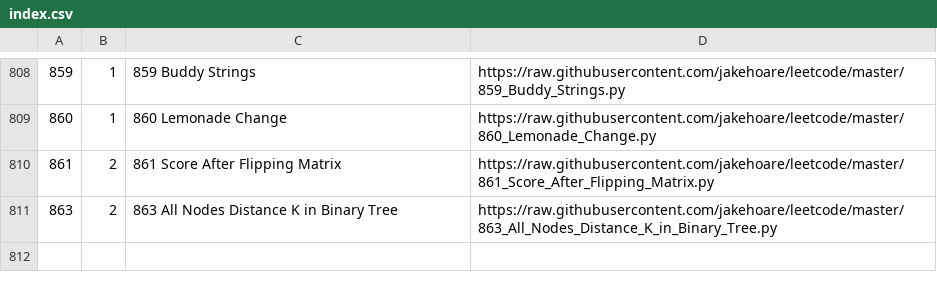
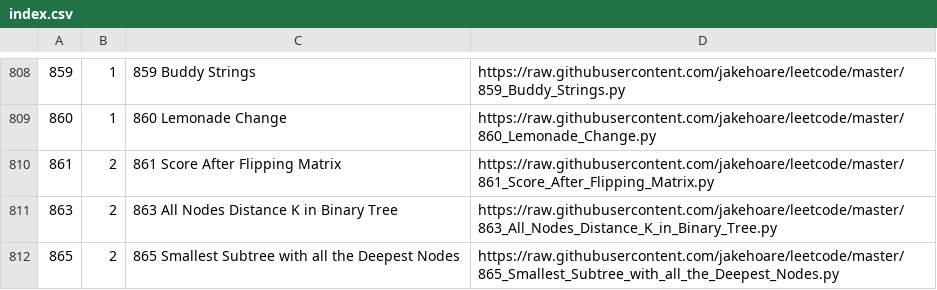
Before and after one commit to jakehoare/leetcode, a CSV file: index.csv, drawn as a sheet; only a part is shown, gaps mark what is left out.

Commit message:
Update index.

```diff
--- a/index.csv
+++ b/index.csv
@@ -811 +811,2 @@
 863,2,863 All Nodes Distance K in Binary Tree,https://raw.githubusercontent.com/jakehoare/leetcode/master/863_All_Nodes_Distance_K_in_Binary_Tree.py
+865,2,865 Smallest Subtree with all the Deepest Nodes,https://raw.githubusercontent.com/jakehoare/leetcode/master/865_Smallest_Subtree_with_all_the_Deepest_Nodes.py
```
